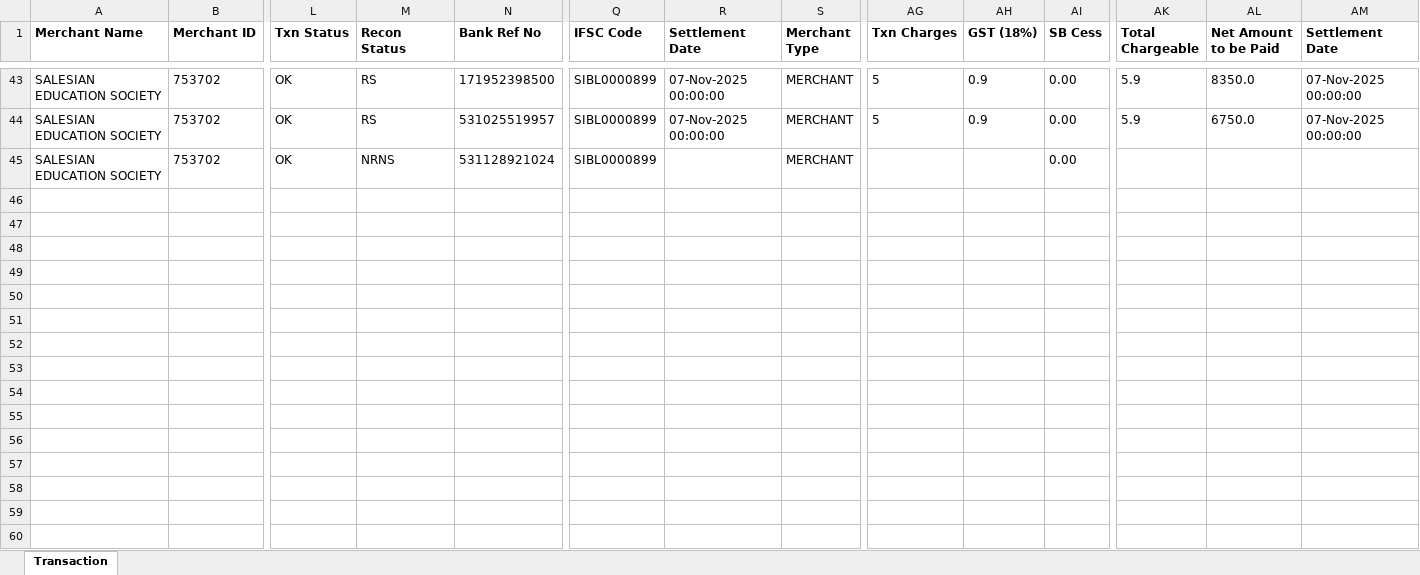
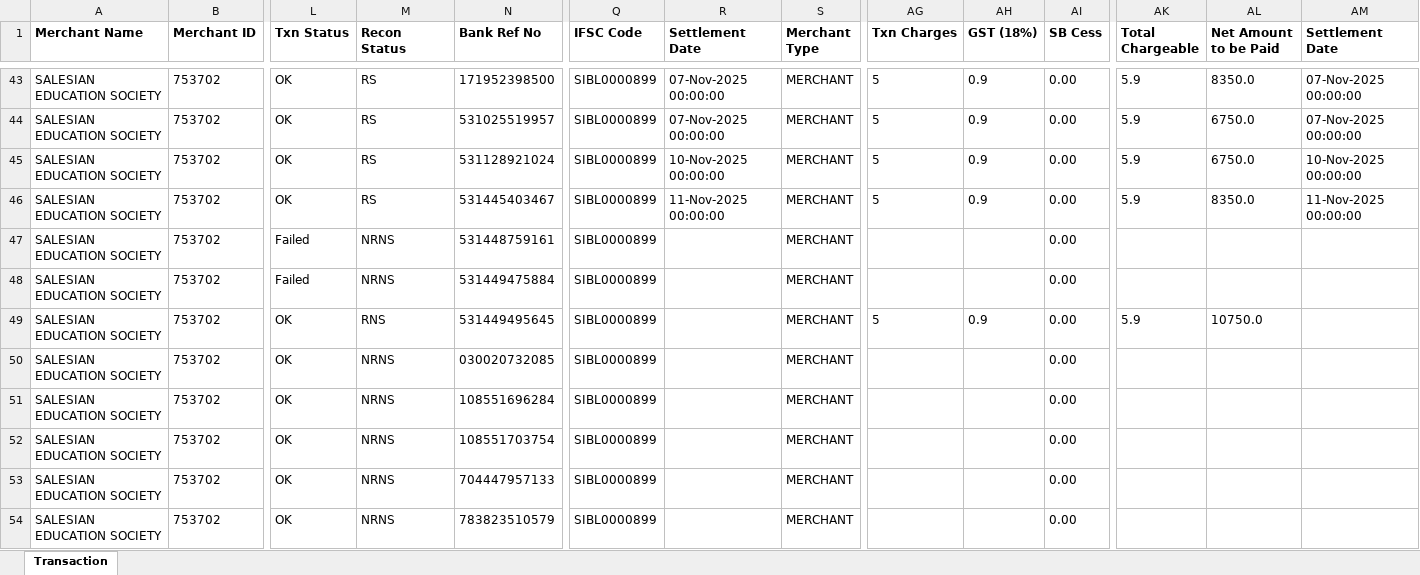
Before and after one commit to harikiran-dev-schooldb/kotak-salesian-school-dbms, an Excel workbook: output_data/atom_report.xlsx, sheet Transaction, drawn as a sheet; only a part is shown, gaps mark what is left out; values as stored, in another font and other column widths than the file's, no borders; rows hold the shown columns only; the diff names each change by its address in the sheet, - before the commit and + after, or states it on an @@ line.

Commit message:
Update fee collection and reports with recent transactions
Added new fee payment records and updated fee status for multiple students in daywise, yearwise, and transaction reports. Adjusted class/section assignments and corrected payment details in several CSV files to reflect recent collections and corrections. Binary report and dashboard files were also updated to include the latest data.

```diff
--- a/output_data/atom_report.xlsx (sheet Transaction)
+++ b/output_data/atom_report.xlsx (sheet Transaction)
-M45 (Recon Status): NRNS
+M45 (Recon Status): RS
-R45 (Settlement Date): (empty)
+R45 (Settlement Date): 10-Nov-2025 00:00:00
-AG45 (Txn Charges): (empty)
+AG45 (Txn Charges): 5
-AH45 (GST (18%)): (empty)
+AH45 (GST (18%)): 0.9
-AK45 (Total Chargeable): (empty)
+AK45 (Total Chargeable): 5.9
-AL45 (Net Amount to be Paid): (empty)
+AL45 (Net Amount to be Paid): 6750.0
-AM45 (Settlement Date): (empty)
+AM45 (Settlement Date): 10-Nov-2025 00:00:00
+row 46: SALESIAN EDUCATION SOCIETY | 753702 | OK | RS | 531445403467 | SIBL0000899 | 11-Nov-2025 00:00:00 | MERCHANT | 5 | 0.9 | 0.00 | 5.9 | 8350.0 | 11-Nov-2025 00:00:00
+row 47: SALESIAN EDUCATION SOCIETY | 753702 | Failed | NRNS | 531448759161 | SIBL0000899 |  | MERCHANT |  |  | 0.00
+row 48: SALESIAN EDUCATION SOCIETY | 753702 | Failed | NRNS | 531449475884 | SIBL0000899 |  | MERCHANT |  |  | 0.00
+row 49: SALESIAN EDUCATION SOCIETY | 753702 | OK | RNS | 531449495645 | SIBL0000899 |  | MERCHANT | 5 | 0.9 | 0.00 | 5.9 | 10750.0
+row 50: SALESIAN EDUCATION SOCIETY | 753702 | OK | NRNS | 030020732085 | SIBL0000899 |  | MERCHANT |  |  | 0.00
+row 51: SALESIAN EDUCATION SOCIETY | 753702 | OK | NRNS | 108551696284 | SIBL0000899 |  | MERCHANT |  |  | 0.00
+row 52: SALESIAN EDUCATION SOCIETY | 753702 | OK | NRNS | 108551703754 | SIBL0000899 |  | MERCHANT |  |  | 0.00
+row 53: SALESIAN EDUCATION SOCIETY | 753702 | OK | NRNS | 704447957133 | SIBL0000899 |  | MERCHANT |  |  | 0.00
+row 54: SALESIAN EDUCATION SOCIETY | 753702 | OK | NRNS | 783823510579 | SIBL0000899 |  | MERCHANT |  |  | 0.00
```
Also changed, not shown: output_data/atom_report_cleaned.xlsx, 9 other files.
